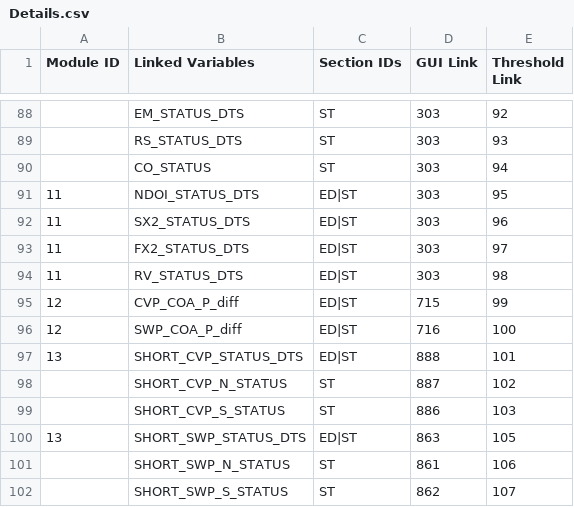
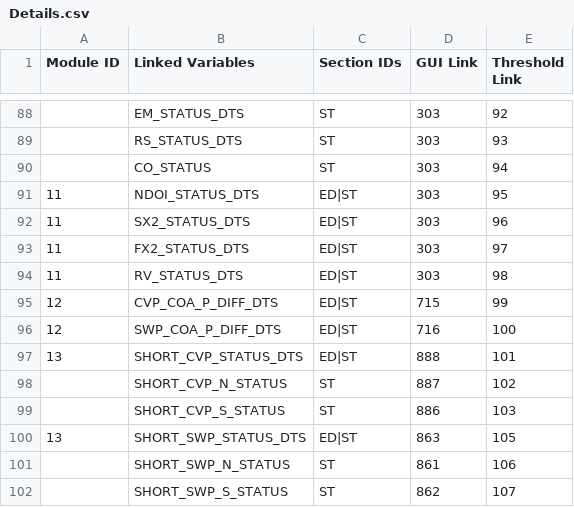
Before and after one commit to CentralValleyModeling/DWR-Enhanced-Post-Processing-Tool, a CSV file: eppt-report-engine/src/main/resources/Details.csv, drawn as a sheet; only a part is shown, gaps mark what is left out.

```diff
--- a/eppt-report-engine/src/main/resources/Details.csv
+++ b/eppt-report-engine/src/main/resources/Details.csv
@@ -94,4 +94,4 @@
 11,RV_STATUS_DTS,ED|ST,303,98
-12,CVP_COA_P_diff,ED|ST,715,99
-12,SWP_COA_P_diff,ED|ST,716,100
+12,CVP_COA_P_DIFF_DTS,ED|ST,715,99
+12,SWP_COA_P_DIFF_DTS,ED|ST,716,100
 13,SHORT_CVP_STATUS_DTS,ED|ST,888,101
```
Also changed, not shown: 14 other files.
